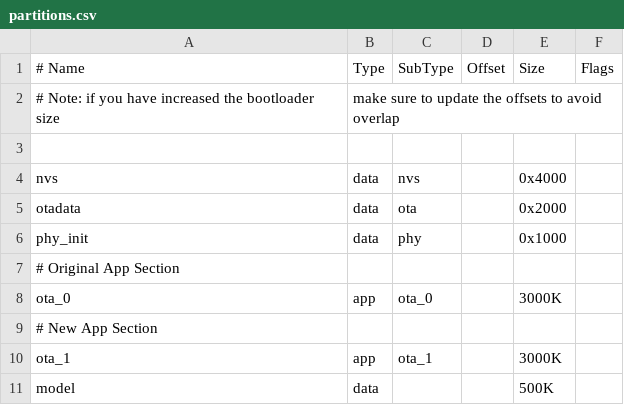
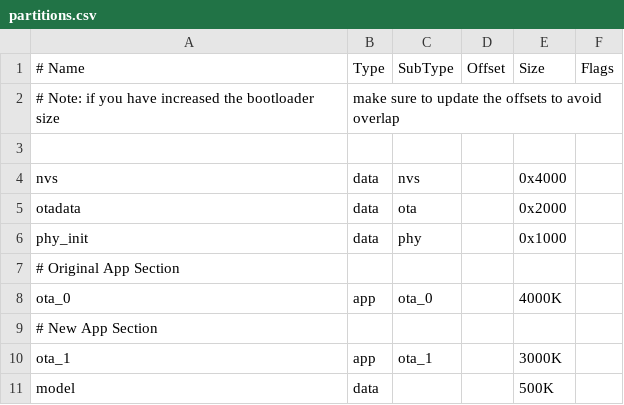
Before and after one commit to gybpersist/AIxiaozhi, a CSV file: AIxiaozhi/partitions.csv, drawn as a sheet.

```diff
--- a/AIxiaozhi/partitions.csv
+++ b/AIxiaozhi/partitions.csv
@@ -7,3 +7,3 @@ phy_init, data, phy,     ,        0x1000,
 # Original App Section
-ota_0,    app,  ota_0,   ,        3000K,
+ota_0,    app,  ota_0,   ,        4000K,
 # New App Section
```
Also changed, not shown: 26 other files.
